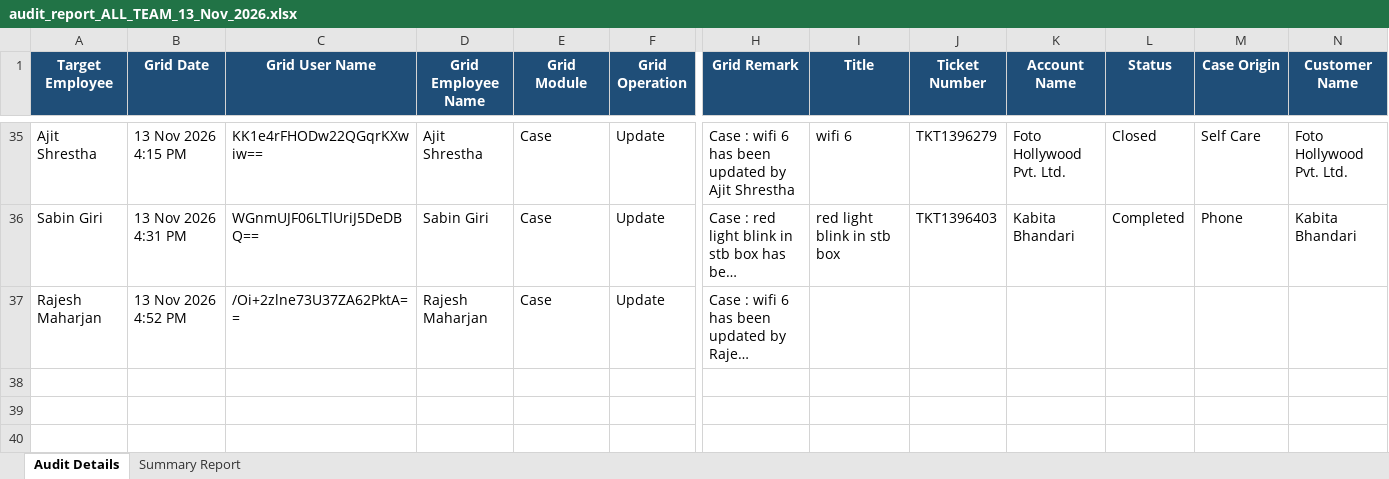
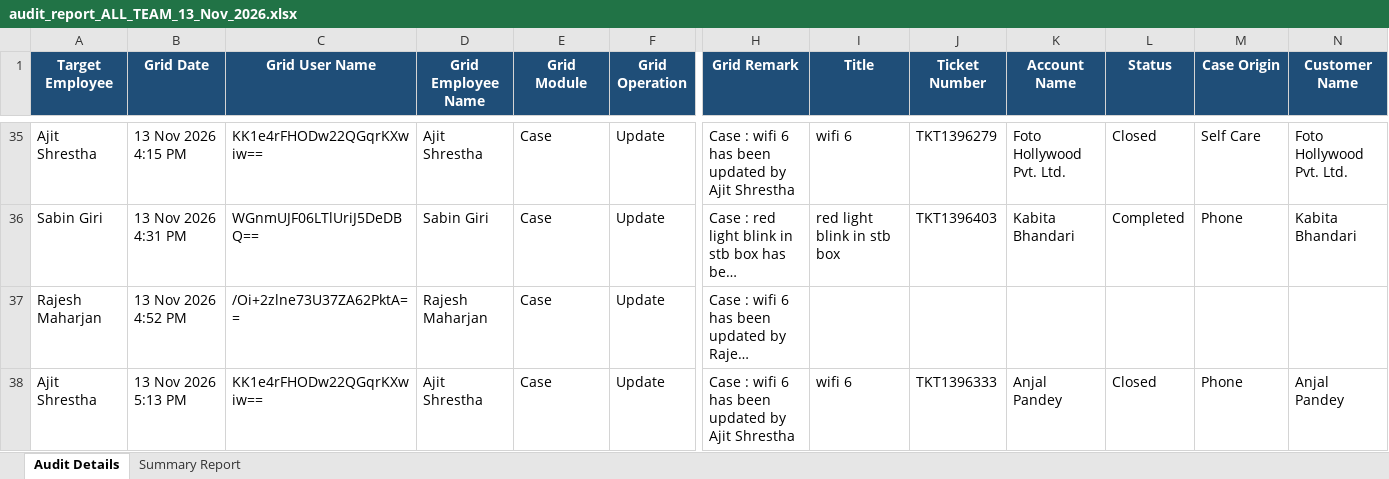
Before and after one commit to pradeepneupane10/employee-audit-app, an Excel workbook: audit_report_ALL_TEAM_13_Nov_2026.xlsx, sheet Audit Details, drawn as a sheet; only a part is shown, gaps mark what is left out; long unchanged cells end in …; values as stored, in another font and other column widths than the file's, no borders; rows hold the shown columns only; the diff names each change by its address in the sheet, - before the commit and + after, or states it on an @@ line.

```diff
--- a/audit_report_ALL_TEAM_13_Nov_2026.xlsx (sheet Audit Details)
+++ b/audit_report_ALL_TEAM_13_Nov_2026.xlsx (sheet Audit Details)
+row 38: Ajit Shrestha | 13 Nov 2026 5:13 PM | KK1e4rFHODw22QGqrKXwiw== | Ajit Shrestha | Case | Update | Case : wifi 6 has been updated by Ajit Shrestha | wifi 6 | TKT1396333 | Anjal Pandey | Closed | Phone | Anjal Pandey
```
Also changed, not shown: sheet Summary Report, EXECUTIVE_TEAM_AUDIT_REPORT_13_Nov_2026.xlsx, 1 other file.
